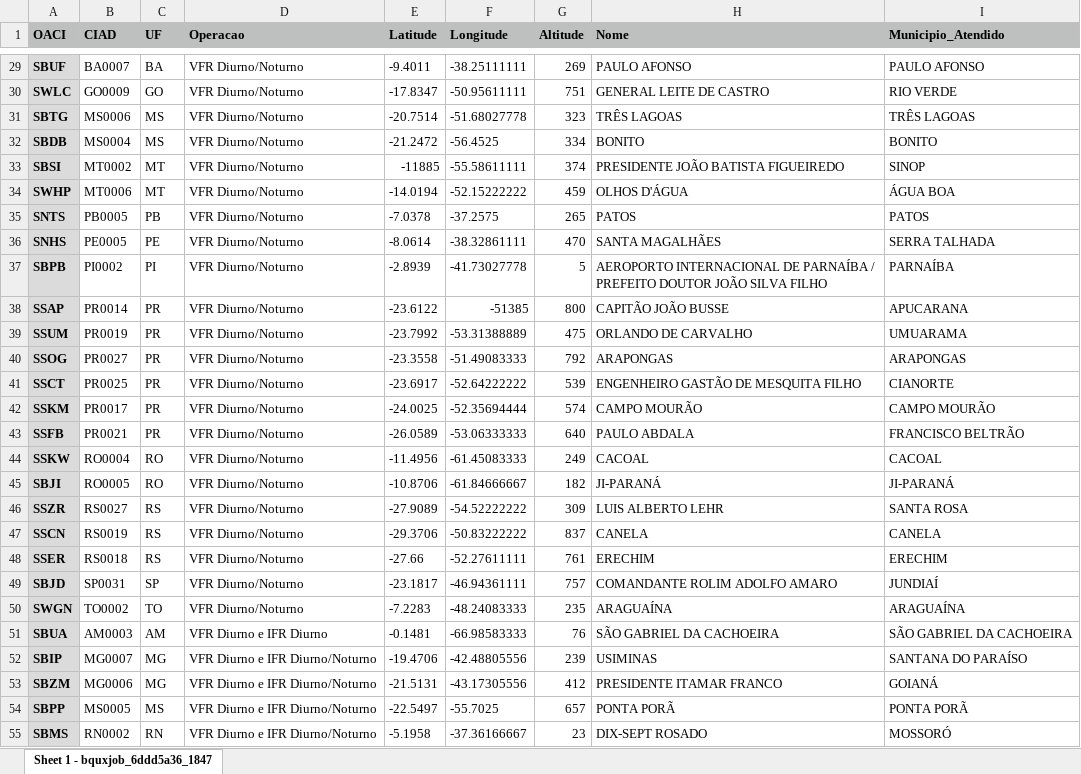
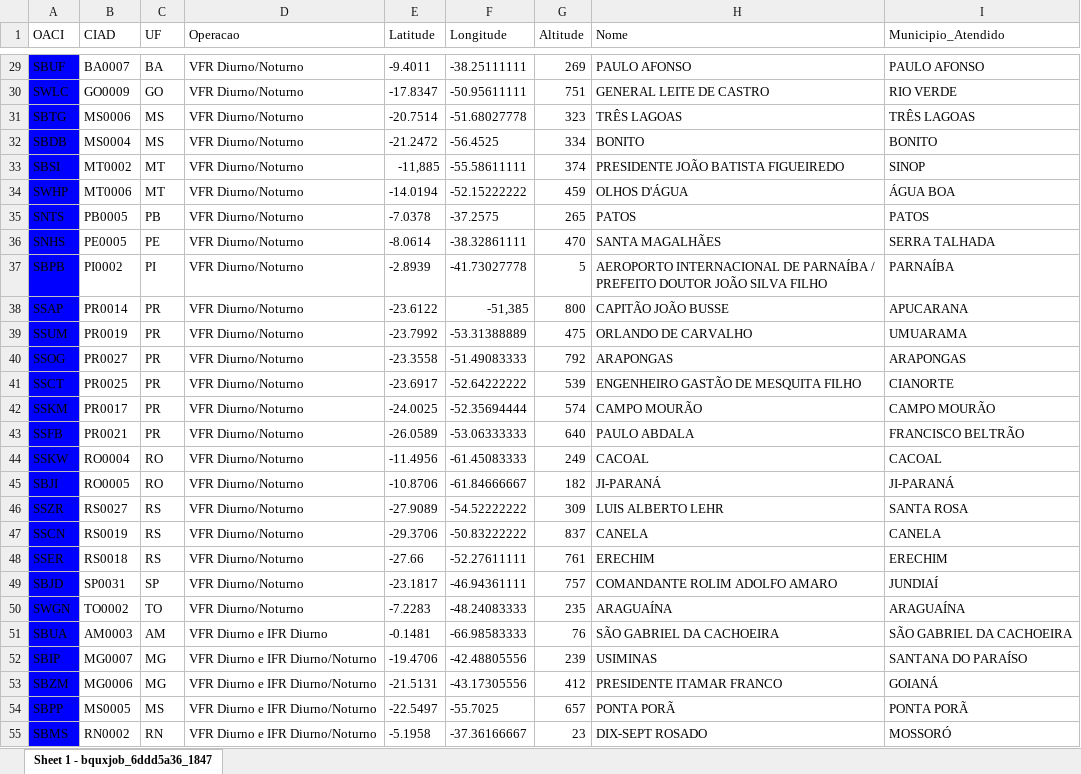
Before and after one commit to projeto-de-algoritmos/Grafos1_FlyGraph, an Excel workbook: djangoConfig/api/data/aeroportos.xlsx, sheet Sheet 1 - bquxjob_6ddd5a36_1847, drawn as a sheet; only a part is shown, gaps mark what is left out; values as stored, in another font and other column widths than the file's, no borders; the diff covers the shown part only; the diff names each change by its address in the sheet, - before the commit and + after, or states it on an @@ line.

```diff
--- a/djangoConfig/api/data/aeroportos.xlsx (sheet Sheet 1 - bquxjob_6ddd5a36_1847)
+++ b/djangoConfig/api/data/aeroportos.xlsx (sheet Sheet 1 - bquxjob_6ddd5a36_1847)
@@ A1:I1 bold: on → off, fill: #BDC0BF → none @@
@@ A29:A55 fill: #DBDBDB → #0000FF, bold: on → off @@
-E33 (Latitude): -11885
+E33 (Latitude): -11,885
-F38 (Longitude): -51385
+F38 (Longitude): -51,385
```
Also changed, not shown: 7 edited cells and cell formats elsewhere in this sheet, 2 other files.
